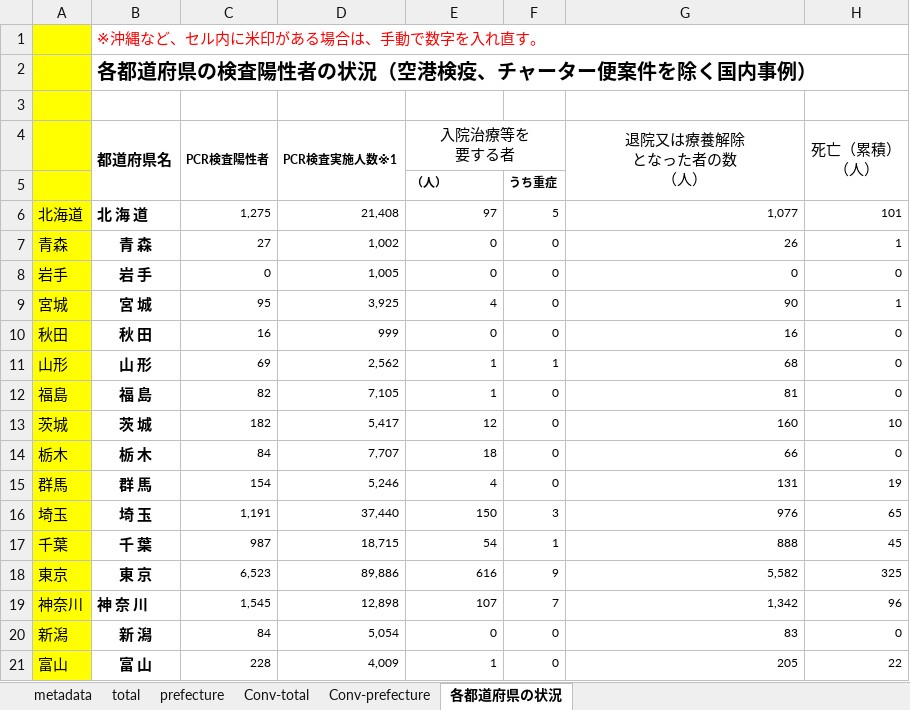
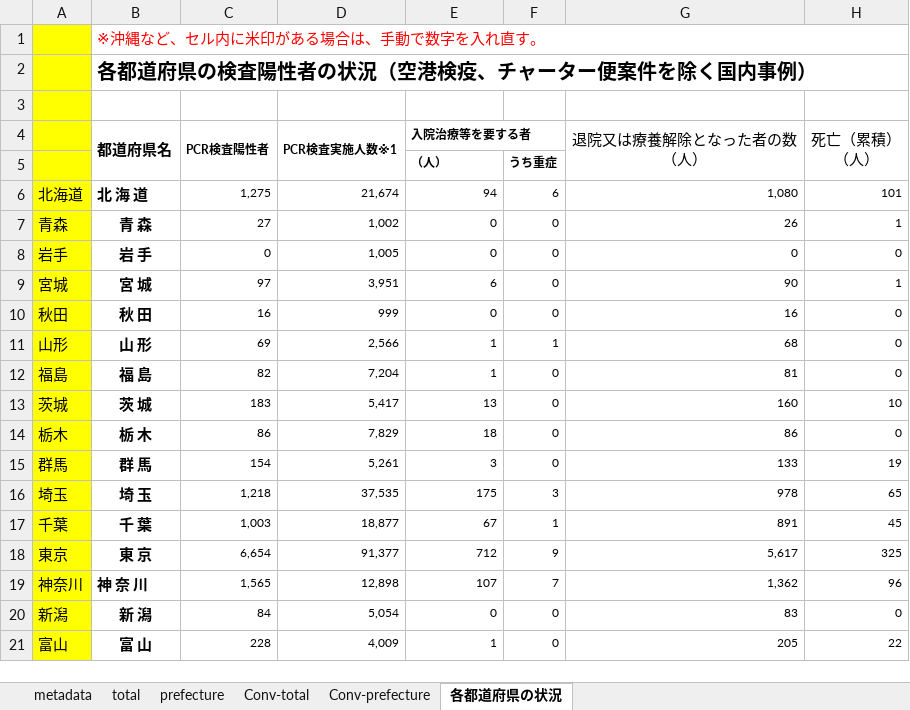
Before and after one commit to lisphilar/covid19-sir, an Excel workbook: data/japan/covid_jpn.xlsx, sheet 各都道府県の状況, drawn as a sheet; only a part is shown; values as stored, in another font and other column widths than the file's, no borders; ↵ is a line break in a cell; the diff covers the shown part only; the diff names each change by its address in the sheet, - before the commit and + after, or states it on an @@ line.

```diff
--- a/data/japan/covid_jpn.xlsx (sheet 各都道府県の状況)
+++ b/data/japan/covid_jpn.xlsx (sheet 各都道府県の状況)
-E4: ⼊院治療等を ↵ 要する者
+E4: 入院治療等を要する者
@@ E4 bold: off → on, text size: smaller, alignment: center → left @@
-G4: 退院⼜は療養解除 ↵ となった者の数 ↵ （人）
+G4: 退院又は療養解除となった者の数 ↵ （人）
-D6 (PCR検査実施人数※1): 21,408
+D6 (PCR検査実施人数※1): 21,674
-E6 (入院治療等を要する者): 97
+E6 (入院治療等を要する者): 94
-F6: 5
+F6: 6
-G6 (退院又は療養解除となった者の数 （人）): 1,077
+G6 (退院又は療養解除となった者の数 （人）): 1,080
-C9 (PCR検査陽性者): 95
+C9 (PCR検査陽性者): 97
-D9 (PCR検査実施人数※1): 3,925
+D9 (PCR検査実施人数※1): 3,951
-E9 (入院治療等を要する者): 4
+E9 (入院治療等を要する者): 6
-D11 (PCR検査実施人数※1): 2,562
+D11 (PCR検査実施人数※1): 2,566
-D12 (PCR検査実施人数※1): 7,105
+D12 (PCR検査実施人数※1): 7,204
-C13 (PCR検査陽性者): 182
+C13 (PCR検査陽性者): 183
-E13 (入院治療等を要する者): 12
+E13 (入院治療等を要する者): 13
-C14 (PCR検査陽性者): 84
+C14 (PCR検査陽性者): 86
-D14 (PCR検査実施人数※1): 7,707
+D14 (PCR検査実施人数※1): 7,829
-G14 (退院又は療養解除となった者の数 （人）): 66
+G14 (退院又は療養解除となった者の数 （人）): 86
-D15 (PCR検査実施人数※1): 5,246
+D15 (PCR検査実施人数※1): 5,261
-E15 (入院治療等を要する者): 4
+E15 (入院治療等を要する者): 3
-G15 (退院又は療養解除となった者の数 （人）): 131
+G15 (退院又は療養解除となった者の数 （人）): 133
-C16 (PCR検査陽性者): 1,191
+C16 (PCR検査陽性者): 1,218
-D16 (PCR検査実施人数※1): 37,440
+D16 (PCR検査実施人数※1): 37,535
-E16 (入院治療等を要する者): 150
+E16 (入院治療等を要する者): 175
-G16 (退院又は療養解除となった者の数 （人）): 976
+G16 (退院又は療養解除となった者の数 （人）): 978
-C17 (PCR検査陽性者): 987
+C17 (PCR検査陽性者): 1,003
-D17 (PCR検査実施人数※1): 18,715
+D17 (PCR検査実施人数※1): 18,877
-E17 (入院治療等を要する者): 54
+E17 (入院治療等を要する者): 67
-G17 (退院又は療養解除となった者の数 （人）): 888
+G17 (退院又は療養解除となった者の数 （人）): 891
-C18 (PCR検査陽性者): 6,523
+C18 (PCR検査陽性者): 6,654
-D18 (PCR検査実施人数※1): 89,886
+D18 (PCR検査実施人数※1): 91,377
-E18 (入院治療等を要する者): 616
+E18 (入院治療等を要する者): 712
-G18 (退院又は療養解除となった者の数 （人）): 5,582
+G18 (退院又は療養解除となった者の数 （人）): 5,617
-C19 (PCR検査陽性者): 1,545
+C19 (PCR検査陽性者): 1,565
-G19 (退院又は療養解除となった者の数 （人）): 1,342
+G19 (退院又は療養解除となった者の数 （人）): 1,362
```
Also changed, not shown: 1 added row, 1 removed row and 30 edited cells elsewhere in this sheet, sheet prefecture, sheet Conv-prefecture, sheet Conv-total, sheet total, 2 other files.
